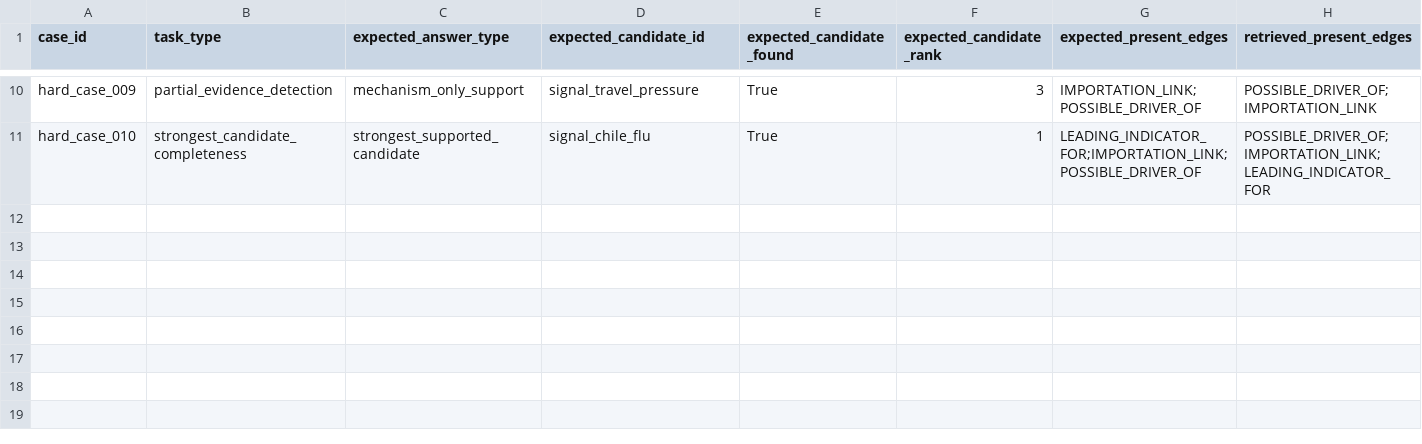
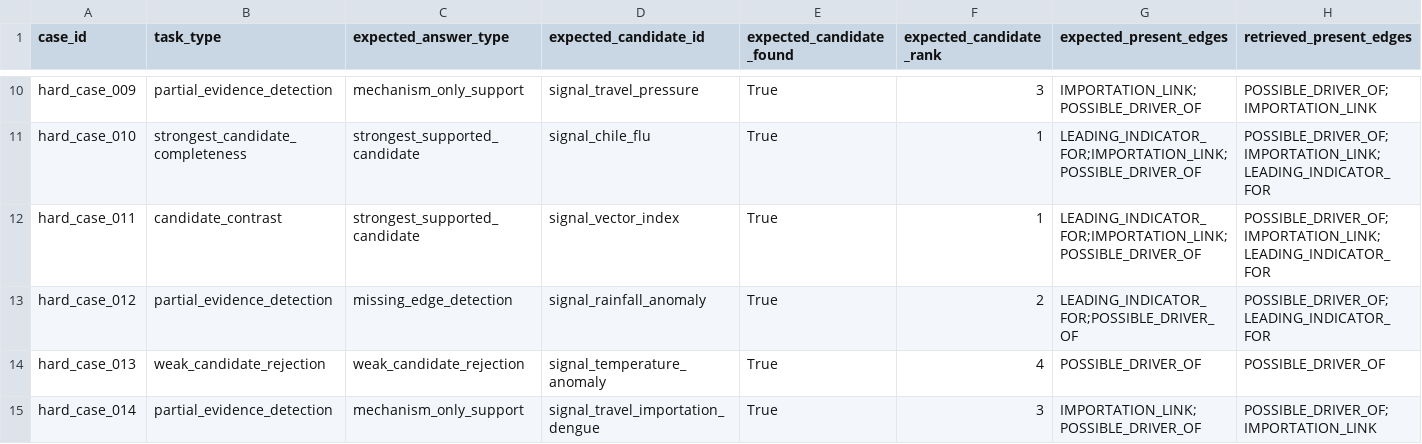
Before and after one commit to ChanduBlaze/Failure-Conditioned-GraphRAG-Prototype-for-EpiGraph, a CSV file: evals/results/hard_pilot_results.csv, drawn as a sheet; only a part is shown, gaps mark what is left out; rows hold the shown columns only; the diff names each change by its address in the sheet, - before the commit and + after, or states it on an @@ line.

Commit message:
add dengue hard pilot scenario

```diff
--- a/evals/results/hard_pilot_results.csv
+++ b/evals/results/hard_pilot_results.csv
+row 12: hard_case_011 | candidate_contrast | strongest_supported_candidate | signal_vector_index | True | 1 | LEADING_INDICATOR_FOR;IMPORTATION_LINK;POSSIBLE_DRIVER_OF | POSSIBLE_DRIVER_OF;IMPORTATION_LINK;LEADING_INDICATOR_FOR
+row 13: hard_case_012 | partial_evidence_detection | missing_edge_detection | signal_rainfall_anomaly | True | 2 | LEADING_INDICATOR_FOR;POSSIBLE_DRIVER_OF | POSSIBLE_DRIVER_OF;LEADING_INDICATOR_FOR
+row 14: hard_case_013 | weak_candidate_rejection | weak_candidate_rejection | signal_temperature_anomaly | True | 4 | POSSIBLE_DRIVER_OF | POSSIBLE_DRIVER_OF
+row 15: hard_case_014 | partial_evidence_detection | mechanism_only_support | signal_travel_importation_dengue | True | 3 | IMPORTATION_LINK;POSSIBLE_DRIVER_OF | POSSIBLE_DRIVER_OF;IMPORTATION_LINK
```
Also changed, not shown: evals/results/hard_pilot_ablation_summary.csv, evals/results/hard_pilot_summary.csv, 8 other files.
